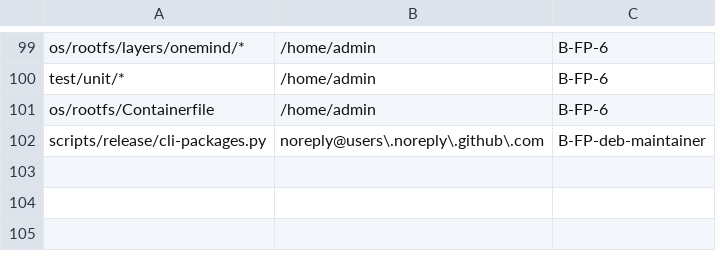
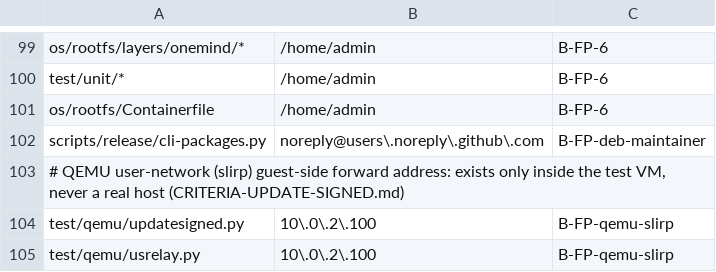
Before and after one commit to onemindos/ONEMINDOS, a TSV file: scripts/hygiene-allow.tsv, drawn as a sheet; only a part is shown, gaps mark what is left out.

```diff
--- a/scripts/hygiene-allow.tsv
+++ b/scripts/hygiene-allow.tsv
@@ -102 +102,4 @@ os/rootfs/Containerfile	/home/admin	B-FP-6
 scripts/release/cli-packages.py	noreply@users\.noreply\.github\.com	B-FP-deb-maintainer
+# QEMU user-network (slirp) guest-side forward address: exists only inside the test VM, never a real host (CRITERIA-UPDATE-SIGNED.md)
+test/qemu/updatesigned.py	10\.0\.2\.100	B-FP-qemu-slirp
+test/qemu/usrelay.py	10\.0\.2\.100	B-FP-qemu-slirp
```
Also changed, not shown: 11 other files.
